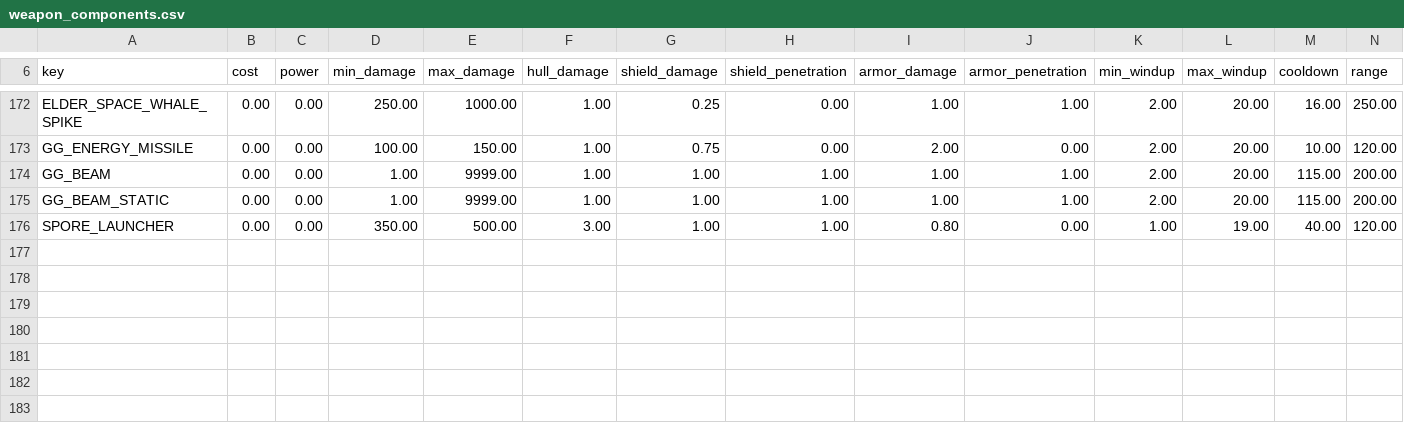
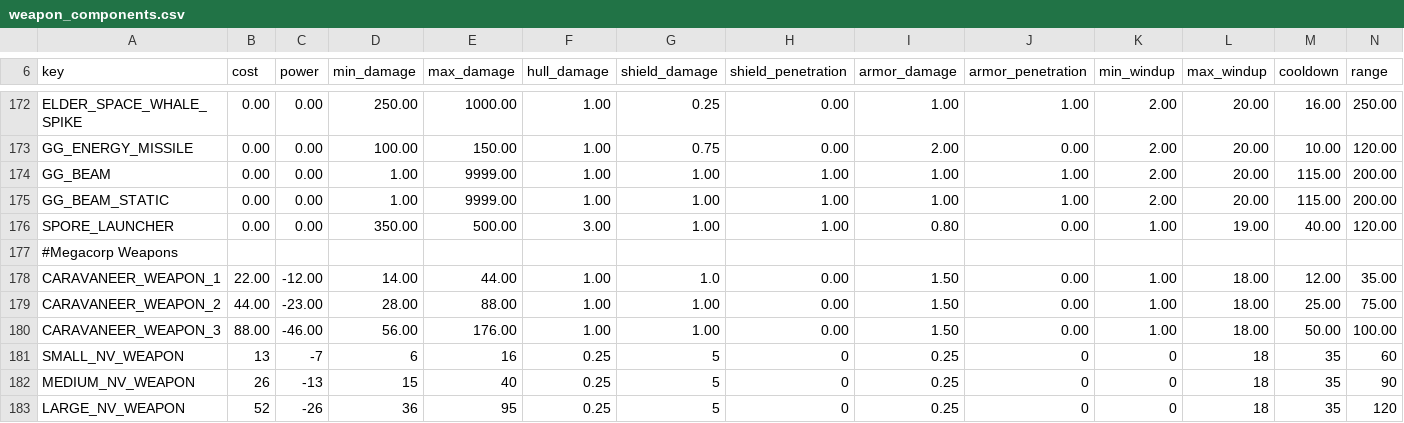
Before and after one commit to jonjowett/stellaris_mods, a CSV file: arc_emitter_miniaturization/vanilla_files/common/component_templates/weapon_components.csv, drawn as a sheet; only a part is shown, gaps mark what is left out; rows hold the shown columns only; the diff covers the shown part only; the diff names each change by its address in the sheet, - before the commit and + after, or states it on an @@ line.

Commit message:
Arc Emitter Miniaturization: Update for v2.2.5

```diff
--- a/arc_emitter_miniaturization/vanilla_files/common/component_templates/weapon_components.csv
+++ b/arc_emitter_miniaturization/vanilla_files/common/component_templates/weapon_components.csv
+row 177: #Megacorp Weapons
+row 178: CARAVANEER_WEAPON_1 | 22.00 | -12.00 | 14.00 | 44.00 | 1.00 | 1.0 | 0.00 | 1.50 | 0.00 | 1.00 | 18.00 | 12.00 | 35.00
+row 179: CARAVANEER_WEAPON_2 | 44.00 | -23.00 | 28.00 | 88.00 | 1.00 | 1.00 | 0.00 | 1.50 | 0.00 | 1.00 | 18.00 | 25.00 | 75.00
+row 180: CARAVANEER_WEAPON_3 | 88.00 | -46.00 | 56.00 | 176.00 | 1.00 | 1.00 | 0.00 | 1.50 | 0.00 | 1.00 | 18.00 | 50.00 | 100.00
+row 181: SMALL_NV_WEAPON | 13 | -7 | 6 | 16 | 0.25 | 5 | 0 | 0.25 | 0 | 0 | 18 | 35 | 60
+row 182: MEDIUM_NV_WEAPON | 26 | -13 | 15 | 40 | 0.25 | 5 | 0 | 0.25 | 0 | 0 | 18 | 35 | 90
+row 183: LARGE_NV_WEAPON | 52 | -26 | 36 | 95 | 0.25 | 5 | 0 | 0.25 | 0 | 0 | 18 | 35 | 120
```
Also changed, not shown: 16 edited cells elsewhere in this file, 8 other files.
